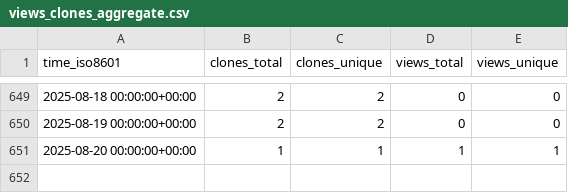
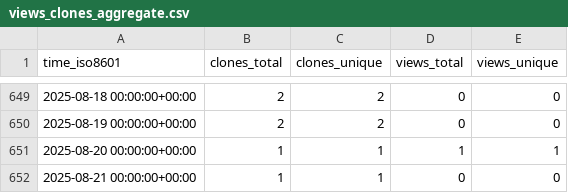
Before and after one commit to bandframework/rose, a CSV file: bandframework/rose/ghrs-data/views_clones_aggregate.csv, drawn as a sheet; only a part is shown, gaps mark what is left out.

```diff
--- a/bandframework/rose/ghrs-data/views_clones_aggregate.csv
+++ b/bandframework/rose/ghrs-data/views_clones_aggregate.csv
@@ -651 +651,2 @@ time_iso8601,clones_total,clones_unique,views_total,views_unique
 2025-08-20 00:00:00+00:00,1,1,1,1
+2025-08-21 00:00:00+00:00,1,1,0,0
```
Also changed, not shown: 1 other file.
